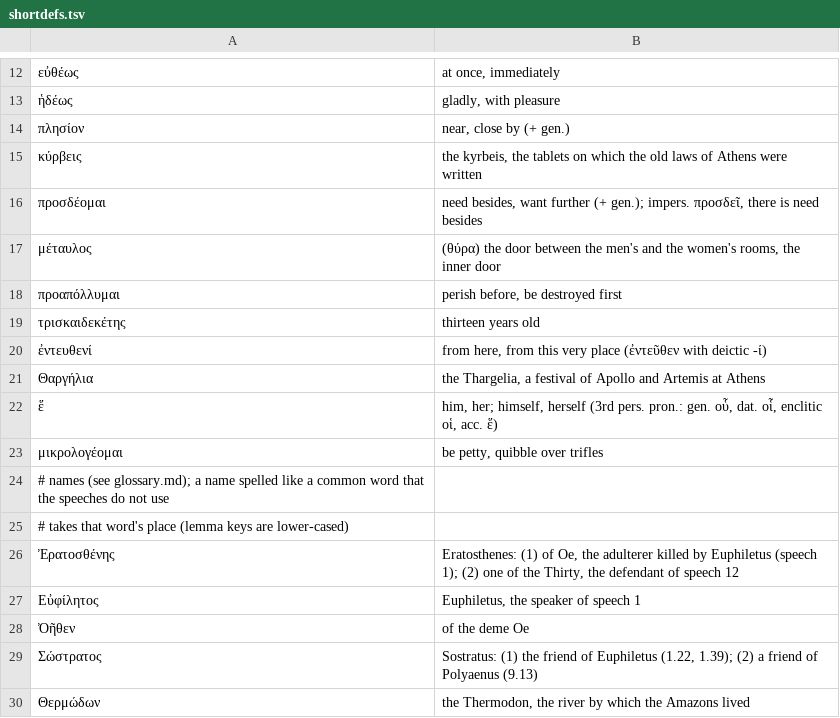
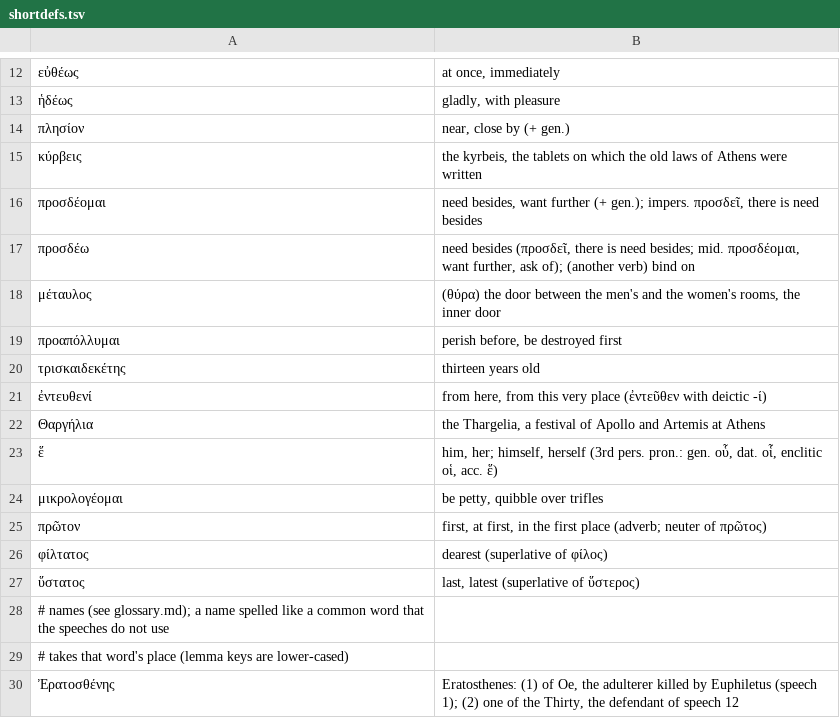
Before and after one commit to polemistes/anagnosis, a TSV file: texts/lysias/shortdefs.tsv, drawn as a sheet; only a part is shown, gaps mark what is left out; the shorter side is filled out with more unchanged rows; the diff names each change by its address in the sheet, - before the commit and + after, or states it on an @@ line.

```diff
--- a/texts/lysias/shortdefs.tsv
+++ b/texts/lysias/shortdefs.tsv
+row 17: προσδέω | need besides (προσδεῖ, there is need besides; mid. προσδέομαι, want further, ask of); (another verb) bind on
+row 25: πρῶτον | first, at first, in the first place (adverb; neuter of πρῶτος)
+row 26: φίλτατος | dearest (superlative of φίλος)
+row 27: ὕστατος | last, latest (superlative of ὕστερος)
```
Also changed, not shown: 4 other files.
